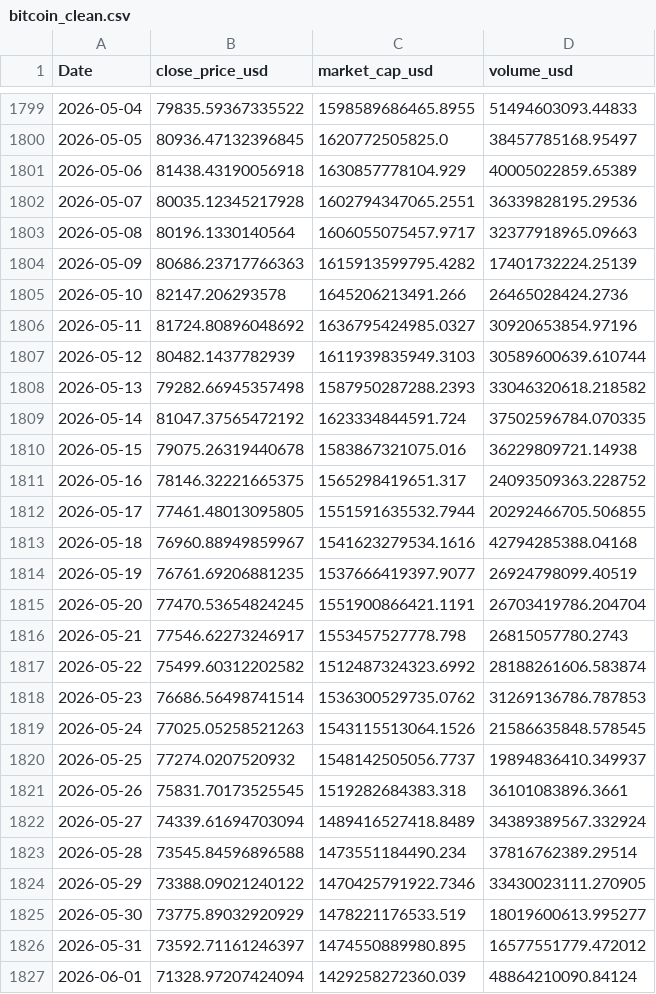
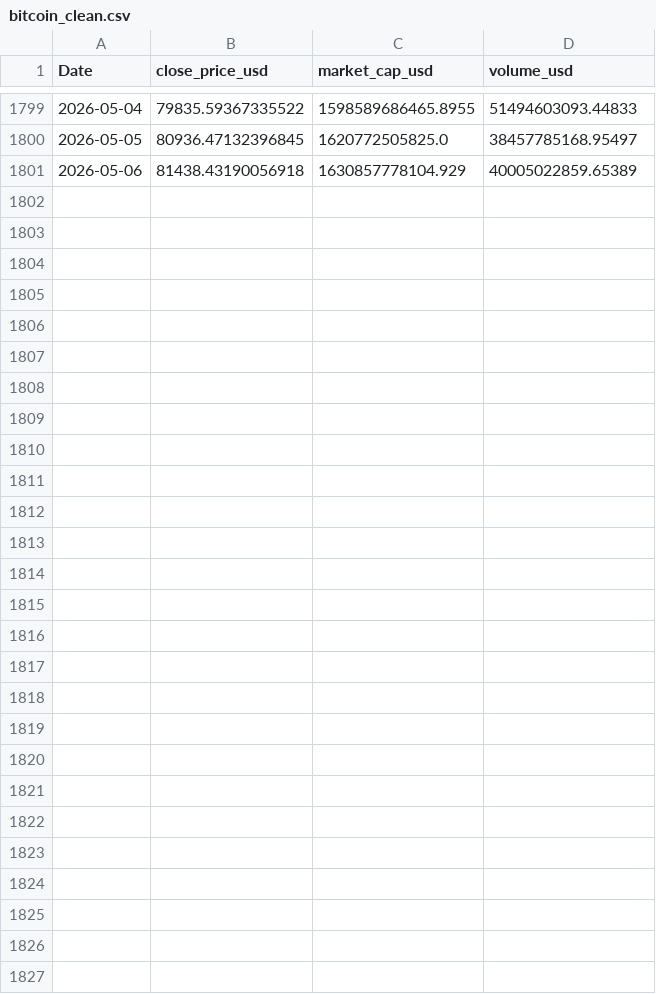
Before and after one commit to MAS364/AI_Crypto_Forecasting, a CSV file: data/processed/bitcoin_clean.csv, drawn as a sheet; only a part is shown, gaps mark what is left out.

```diff
--- a/data/processed/bitcoin_clean.csv
+++ b/data/processed/bitcoin_clean.csv
@@ -1801,27 +1801 @@ Date,close_price_usd,market_cap_usd,volume_usd
 2026-05-06,81438.43190056918,1630857778104.929,40005022859.65389
-2026-05-07,80035.12345217928,1602794347065.2551,36339828195.29536
-2026-05-08,80196.1330140564,1606055075457.9717,32377918965.09663
-2026-05-09,80686.23717766363,1615913599795.4282,17401732224.25139
-2026-05-10,82147.206293578,1645206213491.266,26465028424.2736
-2026-05-11,81724.80896048692,1636795424985.0327,30920653854.97196
-2026-05-12,80482.1437782939,1611939835949.3103,30589600639.610744
-2026-05-13,79282.66945357498,1587950287288.2393,33046320618.218582
-2026-05-14,81047.37565472192,1623334844591.724,37502596784.070335
-2026-05-15,79075.26319440678,1583867321075.016,36229809721.14938
-2026-05-16,78146.32221665375,1565298419651.317,24093509363.228752
-2026-05-17,77461.48013095805,1551591635532.7944,20292466705.506855
-2026-05-18,76960.88949859967,1541623279534.1616,42794285388.04168
-2026-05-19,76761.69206881235,1537666419397.9077,26924798099.40519
-2026-05-20,77470.53654824245,1551900866421.1191,26703419786.204704
-2026-05-21,77546.62273246917,1553457527778.798,26815057780.2743
-2026-05-22,75499.60312202582,1512487324323.6992,28188261606.583874
-2026-05-23,76686.56498741514,1536300529735.0762,31269136786.787853
-2026-05-24,77025.05258521263,1543115513064.1526,21586635848.578545
-2026-05-25,77274.0207520932,1548142505056.7737,19894836410.349937
-2026-05-26,75831.70173525545,1519282684383.318,36101083896.3661
-2026-05-27,74339.61694703094,1489416527418.8489,34389389567.332924
-2026-05-28,73545.84596896588,1473551184490.234,37816762389.29514
-2026-05-29,73388.09021240122,1470425791922.7346,33430023111.270905
-2026-05-30,73775.89032920929,1478221176533.519,18019600613.995277
-2026-05-31,73592.71161246397,1474550889980.895,16577551779.472012
-2026-06-01,71328.97207424094,1429258272360.039,48864210090.84124
```
Also changed, not shown: data/processed/ethereum_clean.csv, data/processed/fear_greed_clean.csv, 14 other files.
